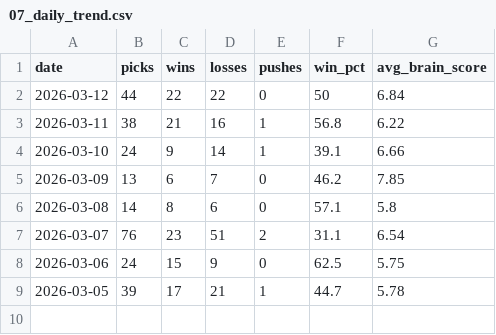
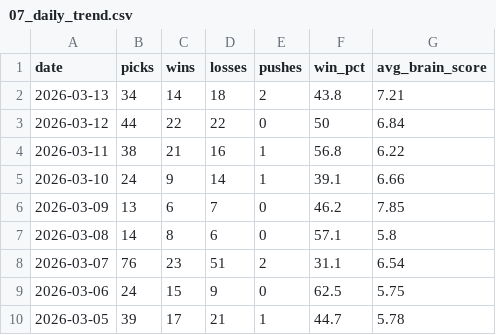
Before and after one commit to CameronBroussard6/cbb-site, a CSV file: data/07_daily_trend.csv, drawn as a sheet.

```diff
--- a/data/07_daily_trend.csv
+++ b/data/07_daily_trend.csv
@@ -1,2 +1,3 @@
 date,picks,wins,losses,pushes,win_pct,avg_brain_score
+2026-03-13,34,14,18,2,43.8,7.21
 2026-03-12,44,22,22,0,50,6.84
```
Also changed, not shown: data/02_top_n_per_day.csv, data/06_daily_trend.csv, 21 other files.
